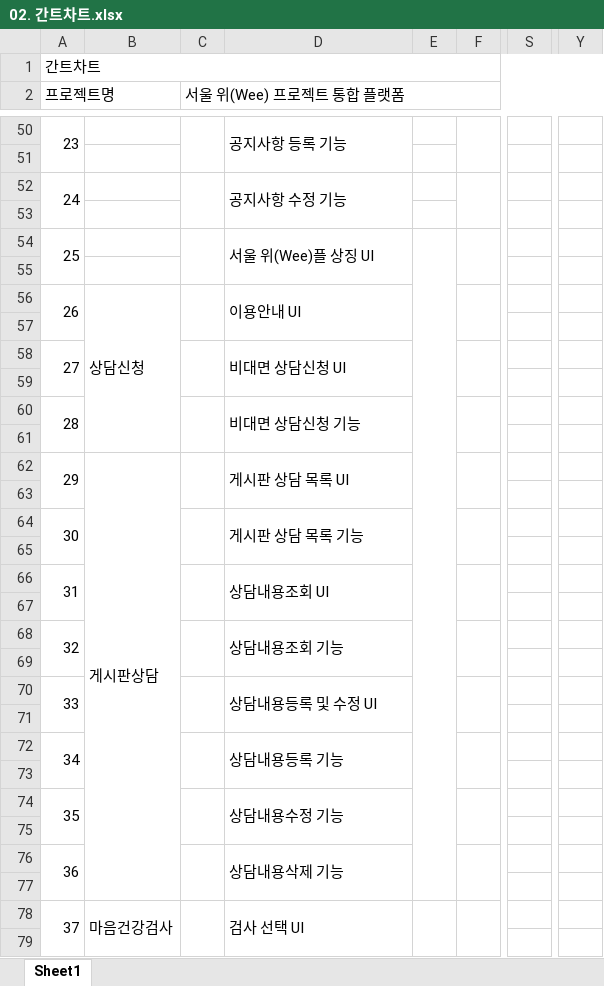
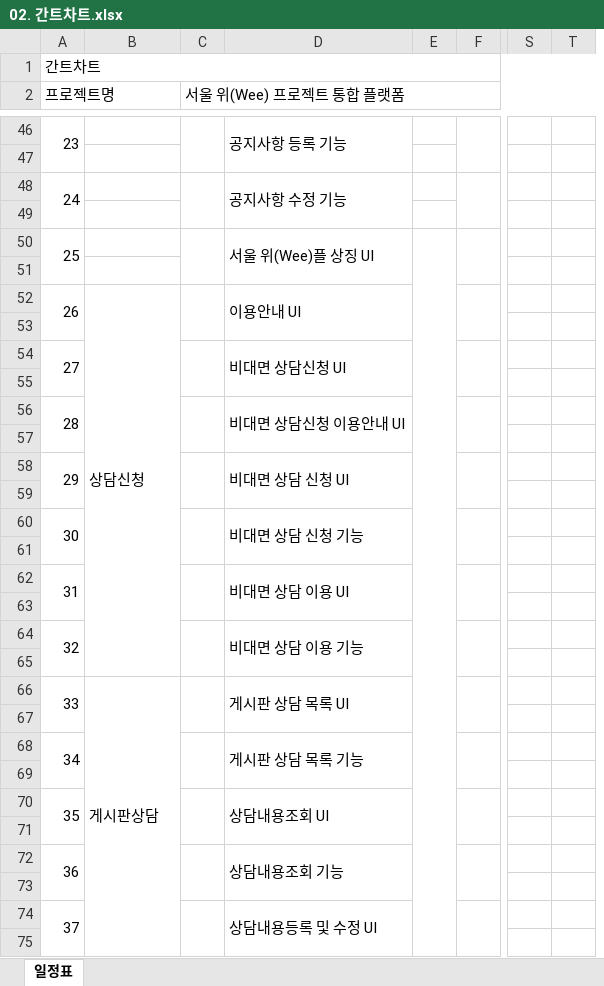
Before and after one commit to limddoo/Weepl, an Excel workbook: 문서 관리/02. 간트차트.xlsx, sheet 일정표, drawn as a sheet; only a part is shown, gaps mark what is left out; values as stored, in another font and other column widths than the file's, no cell formats; removed rows and columns are numbered as before the commit, all else as after; the diff covers the shown part only; the diff names each change by its address in the sheet, - before the commit and + after, or states it on an @@ line.

```diff
--- a/문서 관리/02. 간트차트.xlsx (sheet 일정표)
+++ b/문서 관리/02. 간트차트.xlsx (sheet 일정표)
-sheet tab: Sheet1
+sheet tab: 일정표
+column T, empty
-column Y, empty
-E54:E77 merged
+E50:E81 merged
-B56:B61 merged
+B52:B65 merged
-D56: 비대면 상담신청 기능
+D56: 비대면 상담신청 이용안내 UI
-B58: 게시판상담
+B58: (empty)
-B62:B77 merged
-D58: 게시판 상담 목록 UI
+D58: 비대면 상담 신청 UI
-D60: 게시판 상담 목록 기능
+D60: 비대면 상담 신청 기능
-D62: 상담내용조회 UI
+D62: 비대면 상담 이용 UI
-D64: 상담내용조회 기능
+D64: 비대면 상담 이용 기능
-B66: (empty)
+B66: 게시판상담
+B66:B81 merged
-D66: 상담내용등록 및 수정 UI
+D66: 게시판 상담 목록 UI
-D68: 상담내용등록 기능
+D68: 게시판 상담 목록 기능
-D70: 상담내용수정 기능
+D70: 상담내용조회 UI
-D72: 상담내용삭제 기능
+D72: 상담내용조회 기능
-B74: 마음건강검사
+B74: (empty)
-B78:B93 merged
-D74: 검사 선택 UI
+D74: 상담내용등록 및 수정 UI
-E78:E93 merged
```
Also changed, not shown: 69 added rows, 69 removed rows, 29 edited cells and merged cells elsewhere in this sheet, cell formats, 4 other files.
